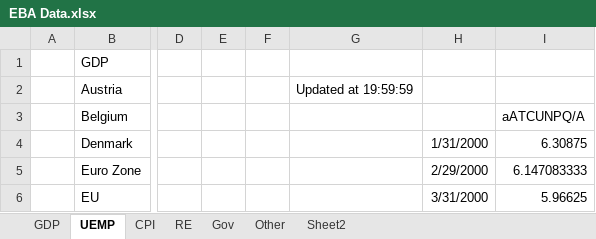
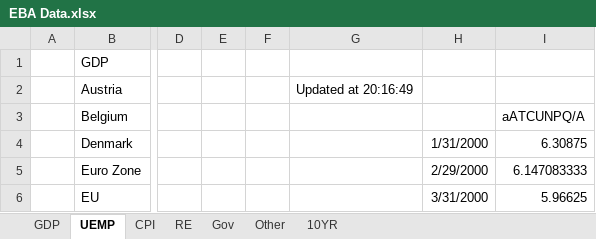
Before and after one commit to jchanlauimf/EBA, an Excel workbook: EBA Data.xlsx, sheet UEMP, drawn as a sheet; only a part is shown, gaps mark what is left out; values as stored, in another font and other column widths than the file's, no borders; the diff names each change by its address in the sheet, - before the commit and + after, or states it on an @@ line.

```diff
--- a/EBA Data.xlsx (sheet UEMP)
+++ b/EBA Data.xlsx (sheet UEMP)
-sheet tab: Sheet2
+sheet tab: 10YR
-G2: Updated at 19:59:59
+G2: Updated at 20:16:49
```
Also changed, not shown: sheet 10YR, sheet Gov, sheet Other, sheet CPI, sheet RE, sheet GDP.
